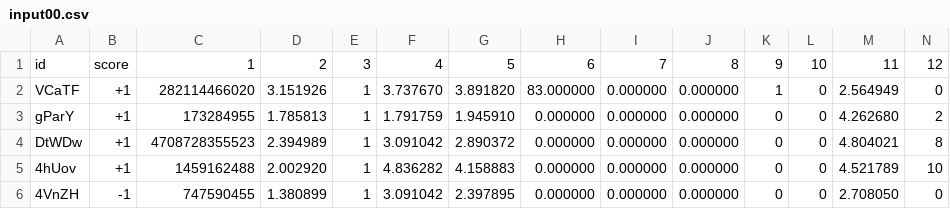
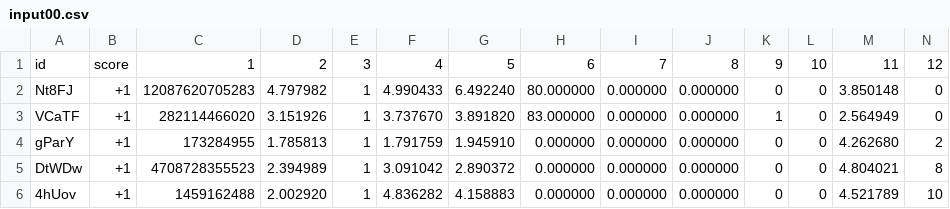
Before and after one commit to SigmoidFreud/quoraDataChallenge, a CSV file: quoraChallenge/input00.csv, drawn as a sheet; only a part is shown; the shorter side is filled out with more unchanged rows; rows hold the shown columns only; the diff names each change by its address in the sheet, - before the commit and + after, or states it on an @@ line.

```diff
--- a/quoraChallenge/input00.csv
+++ b/quoraChallenge/input00.csv
+row 2: Nt8FJ | +1 | 12087620705283 | 4.797982 | 1 | 4.990433 | 6.492240 | 80.000000 | 0.000000 | 0.000000 | 0 | 0 | 3.850148 | 0
```
Also changed, not shown: 1 other file.
